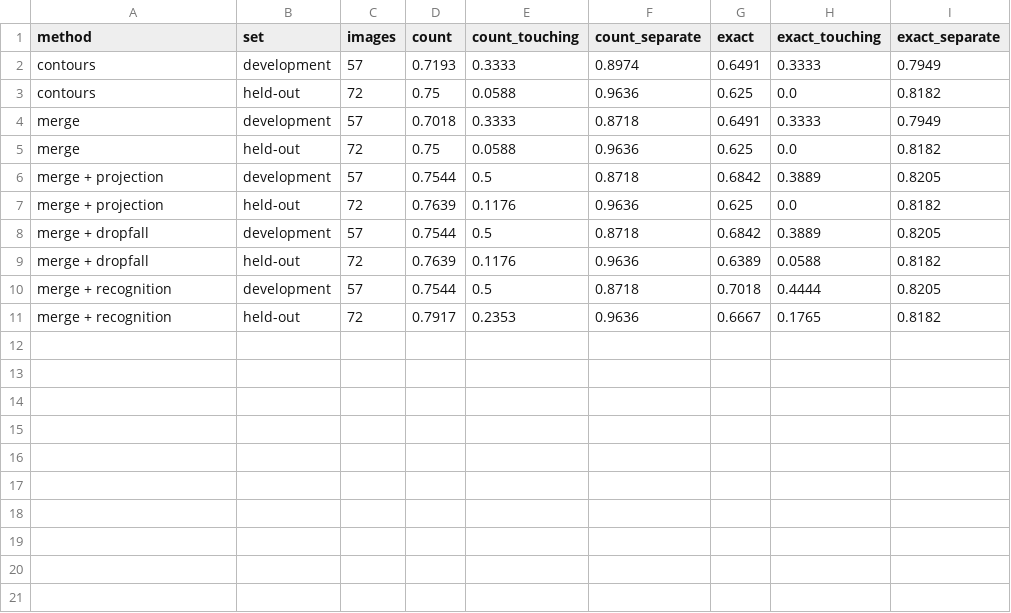
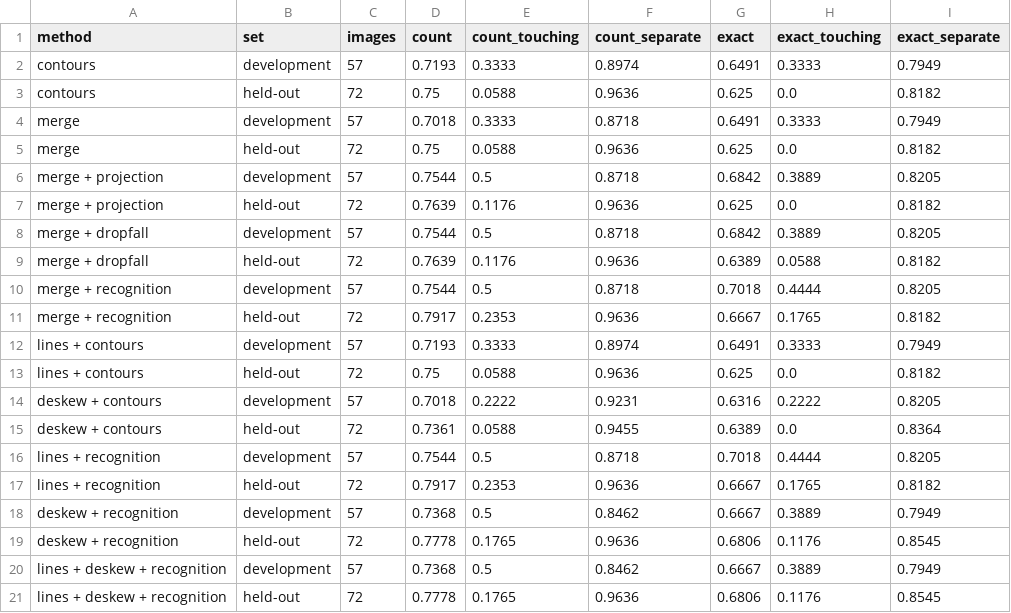
Before and after one commit to LinganMcC/COS30018-Assignment, a CSV file: reports/split_comparison.csv, drawn as a sheet; the diff names each change by its address in the sheet, - before the commit and + after, or states it on an @@ line.

Commit message:
Remove ruled lines before preprocessing (lined sheet 35% -> 85%); deskew tried and rejected on the development set

```diff
--- a/reports/split_comparison.csv
+++ b/reports/split_comparison.csv
+row 12: lines + contours | development | 57 | 0.7193 | 0.3333 | 0.8974 | 0.6491 | 0.3333 | 0.7949
+row 13: lines + contours | held-out | 72 | 0.75 | 0.0588 | 0.9636 | 0.625 | 0.0 | 0.8182
+row 14: deskew + contours | development | 57 | 0.7018 | 0.2222 | 0.9231 | 0.6316 | 0.2222 | 0.8205
+row 15: deskew + contours | held-out | 72 | 0.7361 | 0.0588 | 0.9455 | 0.6389 | 0.0 | 0.8364
+row 16: lines + recognition | development | 57 | 0.7544 | 0.5 | 0.8718 | 0.7018 | 0.4444 | 0.8205
+row 17: lines + recognition | held-out | 72 | 0.7917 | 0.2353 | 0.9636 | 0.6667 | 0.1765 | 0.8182
+row 18: deskew + recognition | development | 57 | 0.7368 | 0.5 | 0.8462 | 0.6667 | 0.3889 | 0.7949
+row 19: deskew + recognition | held-out | 72 | 0.7778 | 0.1765 | 0.9636 | 0.6806 | 0.1176 | 0.8545
+row 20: lines + deskew + recognition | development | 57 | 0.7368 | 0.5 | 0.8462 | 0.6667 | 0.3889 | 0.7949
+row 21: lines + deskew + recognition | held-out | 72 | 0.7778 | 0.1765 | 0.9636 | 0.6806 | 0.1176 | 0.8545
```
Also changed, not shown: reports/custom_preprocessing.csv, 10 other files.
